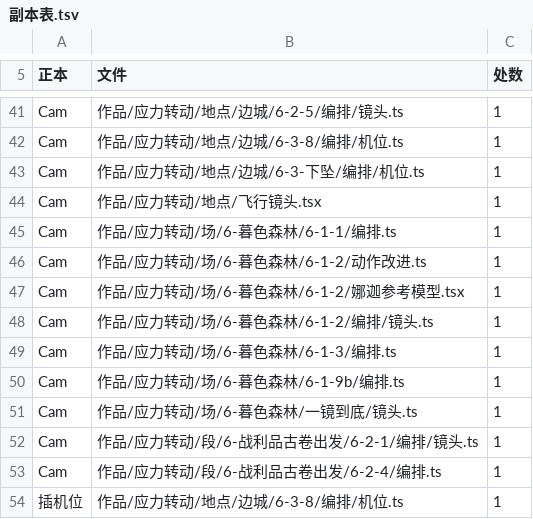
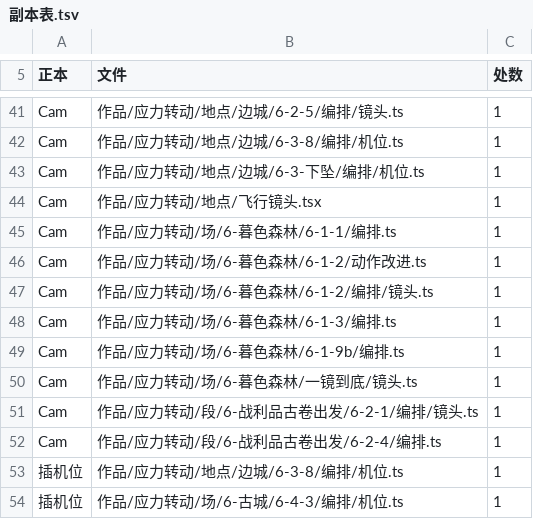
Before and after one commit to particle050811/mc-anim, a TSV file: docs/副本表.tsv, drawn as a sheet; only a part is shown, gaps mark what is left out; the shorter side is filled out with more unchanged rows.

Commit message:
6-1-2 机位：机位类型照编排取，不另写 Cam 副本；副本表去掉 娜迦参考模型.tsx 那一行

```diff
--- a/docs/副本表.tsv
+++ b/docs/副本表.tsv
@@ -46,3 +46,2 @@ Cam	作品/应力转动/场/6-暮色森林/6-1-1/编排.ts	1
 Cam	作品/应力转动/场/6-暮色森林/6-1-2/动作改进.ts	1
-Cam	作品/应力转动/场/6-暮色森林/6-1-2/娜迦参考模型.tsx	1
 Cam	作品/应力转动/场/6-暮色森林/6-1-2/编排/镜头.ts	1
```
Also changed, not shown: 1 other file.
